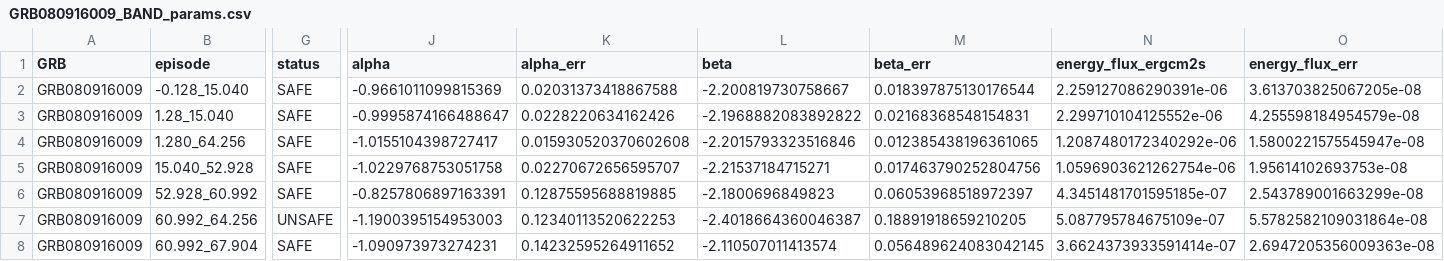
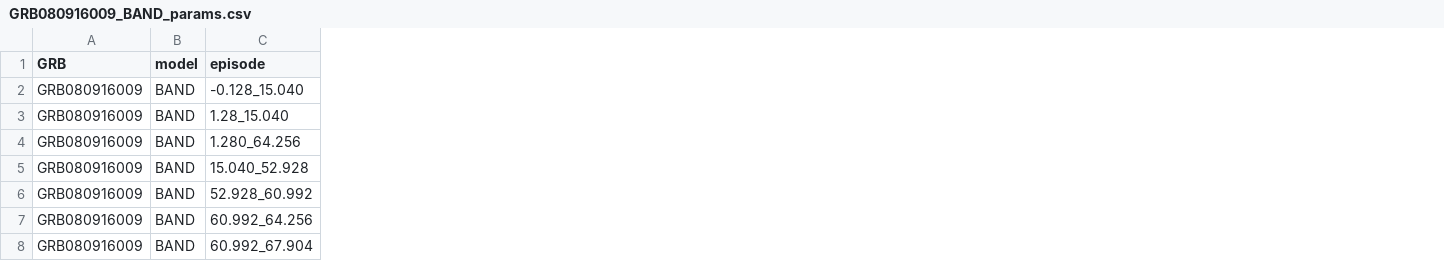
Before and after one commit to syedalimohsinbukhari/grbresearch, a CSV file: outputs/GRB080916009_BAND_params.csv, drawn as a sheet; only a part is shown, gaps mark what is left out; removed rows and columns are numbered as before the commit, all else as after; the diff covers the shown part only; the diff names each change by its address in the sheet, - before the commit and + after, or states it on an @@ line.

```diff
--- a/outputs/GRB080916009_BAND_params.csv
+++ b/outputs/GRB080916009_BAND_params.csv
+column B (model), rows 2-8: all BAND
-column G (status), rows 2-8: SAFE | SAFE | SAFE | SAFE | SAFE | UNSAFE | SAFE
-column J (alpha), rows 2-8: -0.9661011099815369 | -0.9995874166488647 | -1.0155104398727417 | -1.0229768753051758 | -0.8257806897163391 | -1.1900395154953003 | -1.090973973274231
-column K (alpha_err), rows 2-8: 0.02031373418867588 | 0.0228220634162426 | 0.015930520370602608 | 0.02270672656595707 | 0.12875595688819885 | 0.12340113520622253 | 0.14232595264911652
-column L (beta), rows 2-8: -2.200819730758667 | -2.1968882083892822 | -2.2015793323516846 | -2.21537184715271 | -2.1800696849823 | -2.4018664360046387 | -2.110507011413574
-column M (beta_err), rows 2-8: 0.018397875130176544 | 0.02168368548154831 | 0.012385438196361065 | 0.017463790252804756 | 0.06053968518972397 | 0.18891918659210205 | 0.056489624083042145
-column N (energy_flux_ergcm2s), rows 2-8: 2.259127086290391e-06 | 2.299710104125552e-06 | 1.2087480172340292e-06 | 1.0596903621262754e-06 | 4.3451481701595185e-07 | 5.087795784675109e-07 | 3.6624373933591414e-07
-column O (energy_flux_err), rows 2-8: 3.613703825067205e-08 | 4.255598184954579e-08 | 1.5800221575545947e-08 | 1.95614102693753e-08 | 2.543789001663299e-08 | 5.5782582109031864e-08 | 2.6947205356009363e-08
```
Also changed, not shown: 1 added column, 2 removed columns and 2 edited cells elsewhere in this file, 23 other files.
